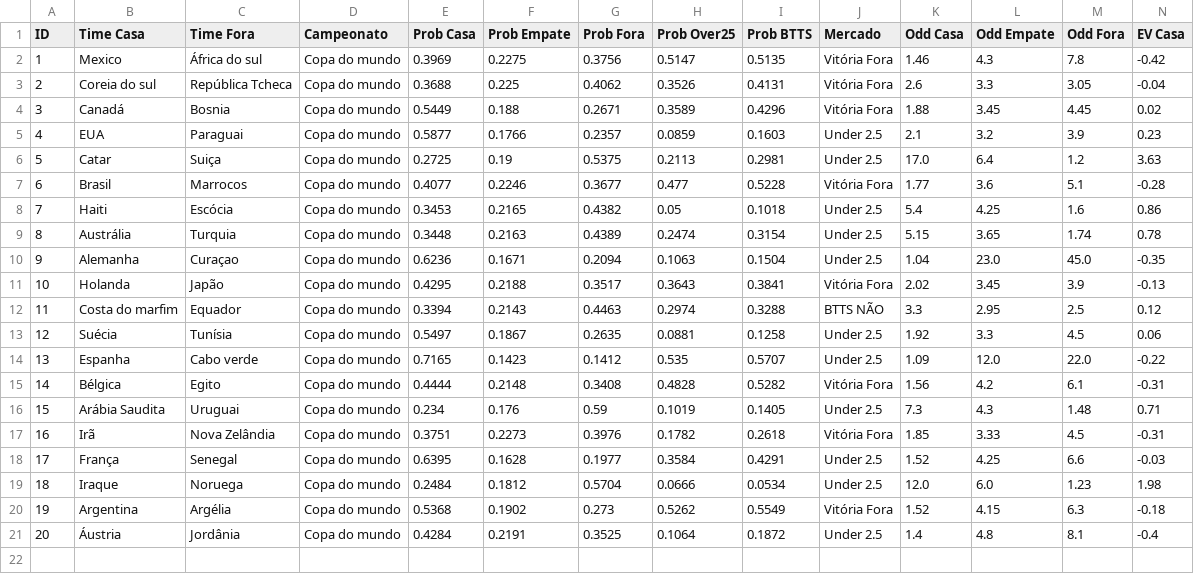
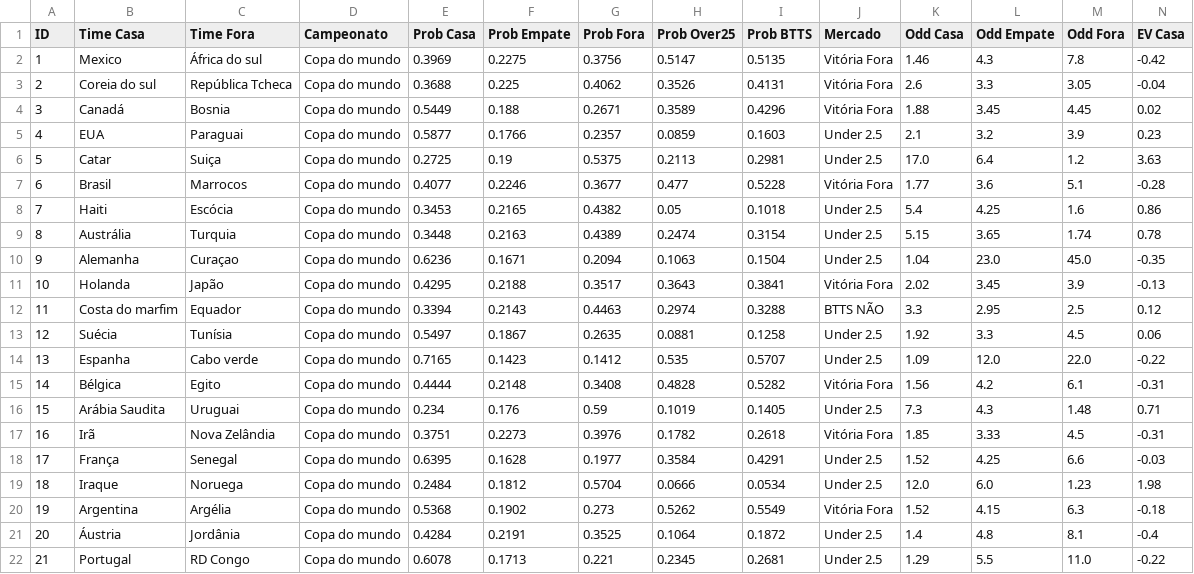
Before and after one commit to Sabonete190/bot-copa-do-mundo, a CSV file: historico_copa.csv, drawn as a sheet; only a part is shown; rows hold the shown columns only; the diff names each change by its address in the sheet, - before the commit and + after, or states it on an @@ line.

Commit message:
Atualizando historico_copa.csv

```diff
--- a/historico_copa.csv
+++ b/historico_copa.csv
+row 22: 21 | Portugal | RD Congo | Copa do mundo | 0.6078 | 0.1713 | 0.221 | 0.2345 | 0.2681 | Under 2.5 | 1.29 | 5.5 | 11.0 | -0.22
```
